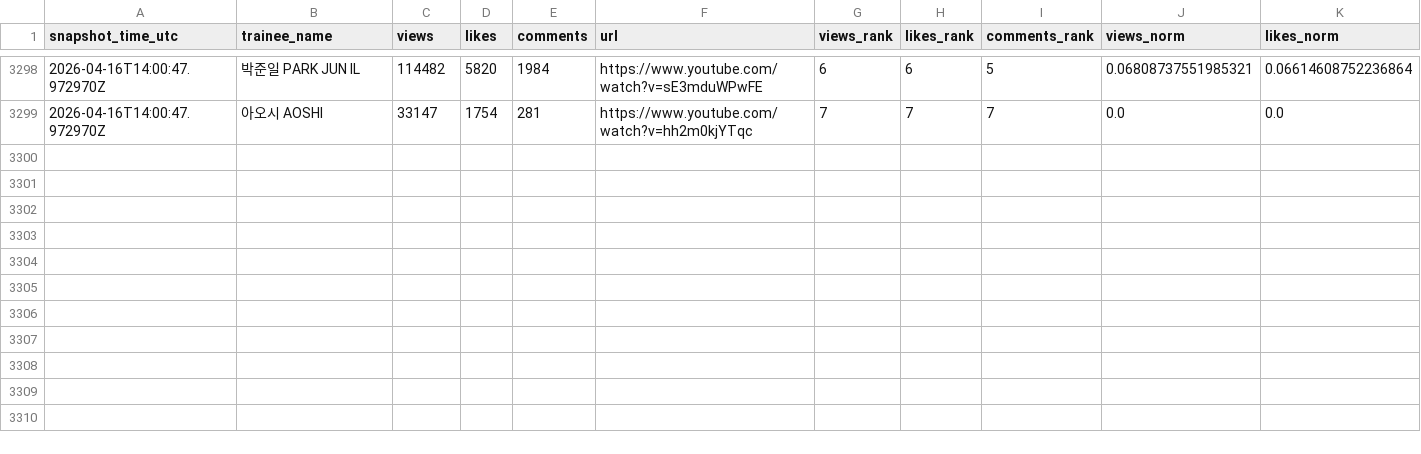
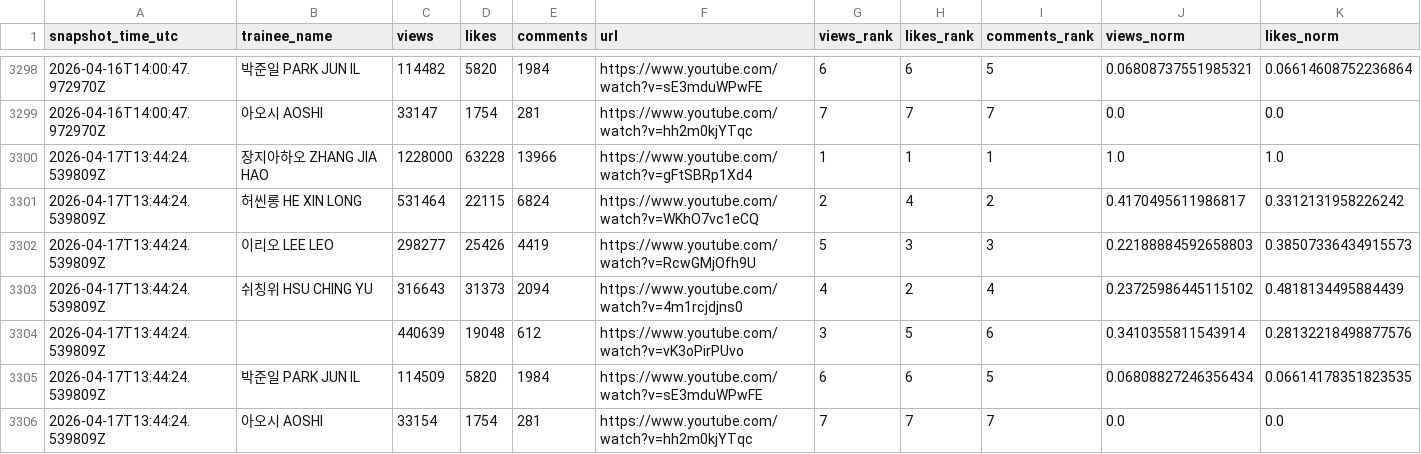
Before and after one commit to b2p-analysis/fancams, a CSV file: data/history.csv, drawn as a sheet; only a part is shown, gaps mark what is left out; rows hold the shown columns only; the diff names each change by its address in the sheet, - before the commit and + after, or states it on an @@ line.

```diff
--- a/data/history.csv
+++ b/data/history.csv
+row 3300: 2026-04-17T13:44:24.539809Z | 장지아하오 ZHANG JIA HAO | 1228000 | 63228 | 13966 | https://www.youtube.com/watch?v=gFtSBRp1Xd4 | 1 | 1 | 1 | 1.0 | 1.0
+row 3301: 2026-04-17T13:44:24.539809Z | 허씬롱 HE XIN LONG | 531464 | 22115 | 6824 | https://www.youtube.com/watch?v=WKhO7vc1eCQ | 2 | 4 | 2 | 0.4170495611986817 | 0.3312131958226242
+row 3302: 2026-04-17T13:44:24.539809Z | 이리오 LEE LEO | 298277 | 25426 | 4419 | https://www.youtube.com/watch?v=RcwGMjOfh9U | 5 | 3 | 3 | 0.22188884592658803 | 0.38507336434915573
+row 3303: 2026-04-17T13:44:24.539809Z | 쉬칭위 HSU CHING YU | 316643 | 31373 | 2094 | https://www.youtube.com/watch?v=4m1rcjdjns0 | 4 | 2 | 4 | 0.23725986445115102 | 0.4818134495884439
+row 3304: 2026-04-17T13:44:24.539809Z |  | 440639 | 19048 | 612 | https://www.youtube.com/watch?v=vK3oPirPUvo | 3 | 5 | 6 | 0.3410355811543914 | 0.28132218498877576
+row 3305: 2026-04-17T13:44:24.539809Z | 박준일 PARK JUN IL | 114509 | 5820 | 1984 | https://www.youtube.com/watch?v=sE3mduWPwFE | 6 | 6 | 5 | 0.06808827246356434 | 0.06614178351823535
+row 3306: 2026-04-17T13:44:24.539809Z | 아오시 AOSHI | 33154 | 1754 | 281 | https://www.youtube.com/watch?v=hh2m0kjYTqc | 7 | 7 | 7 | 0.0 | 0.0
```
Also changed, not shown: data/top8_comments.csv, data/top8_likes.csv, 2 other files.
